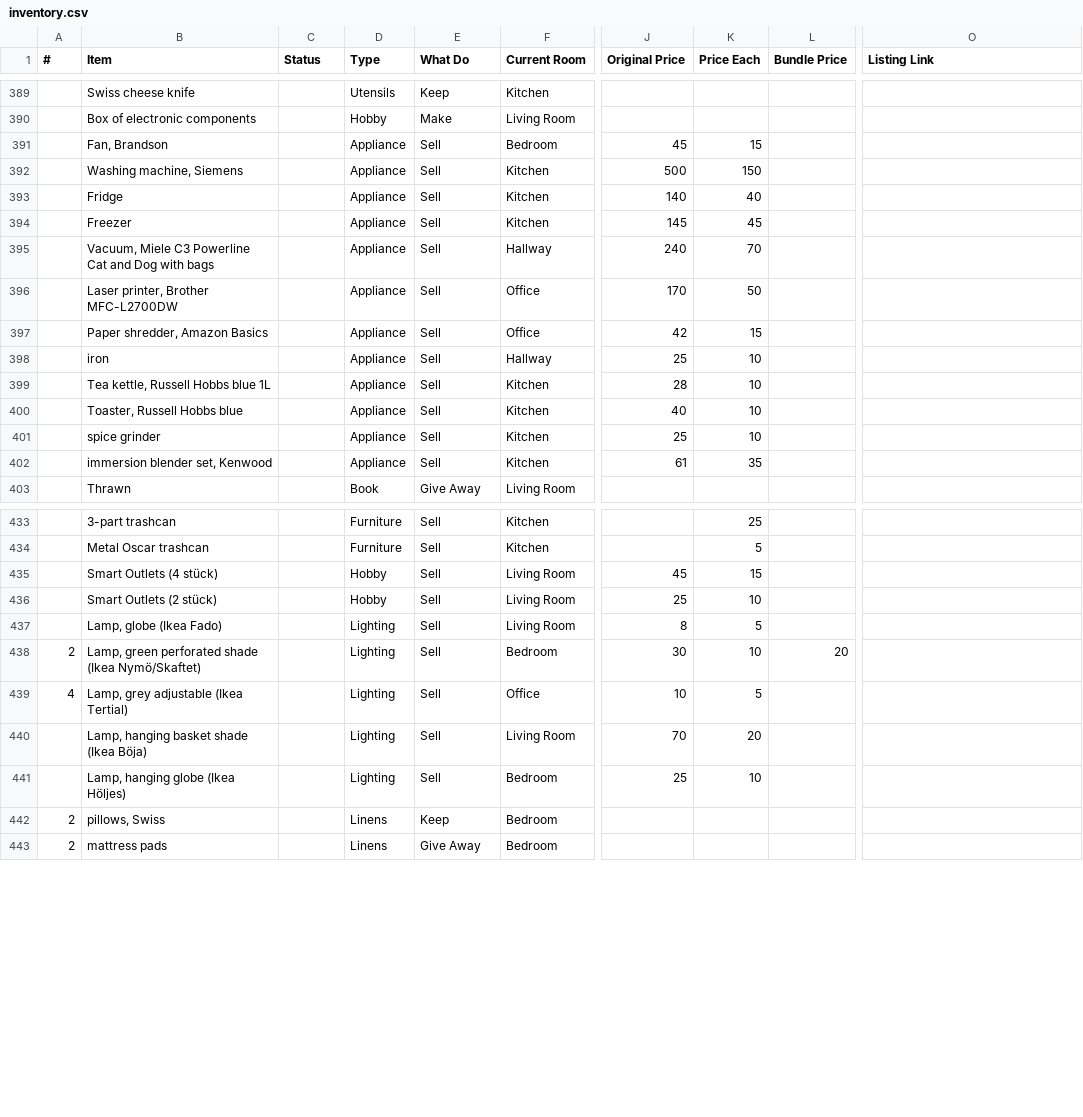
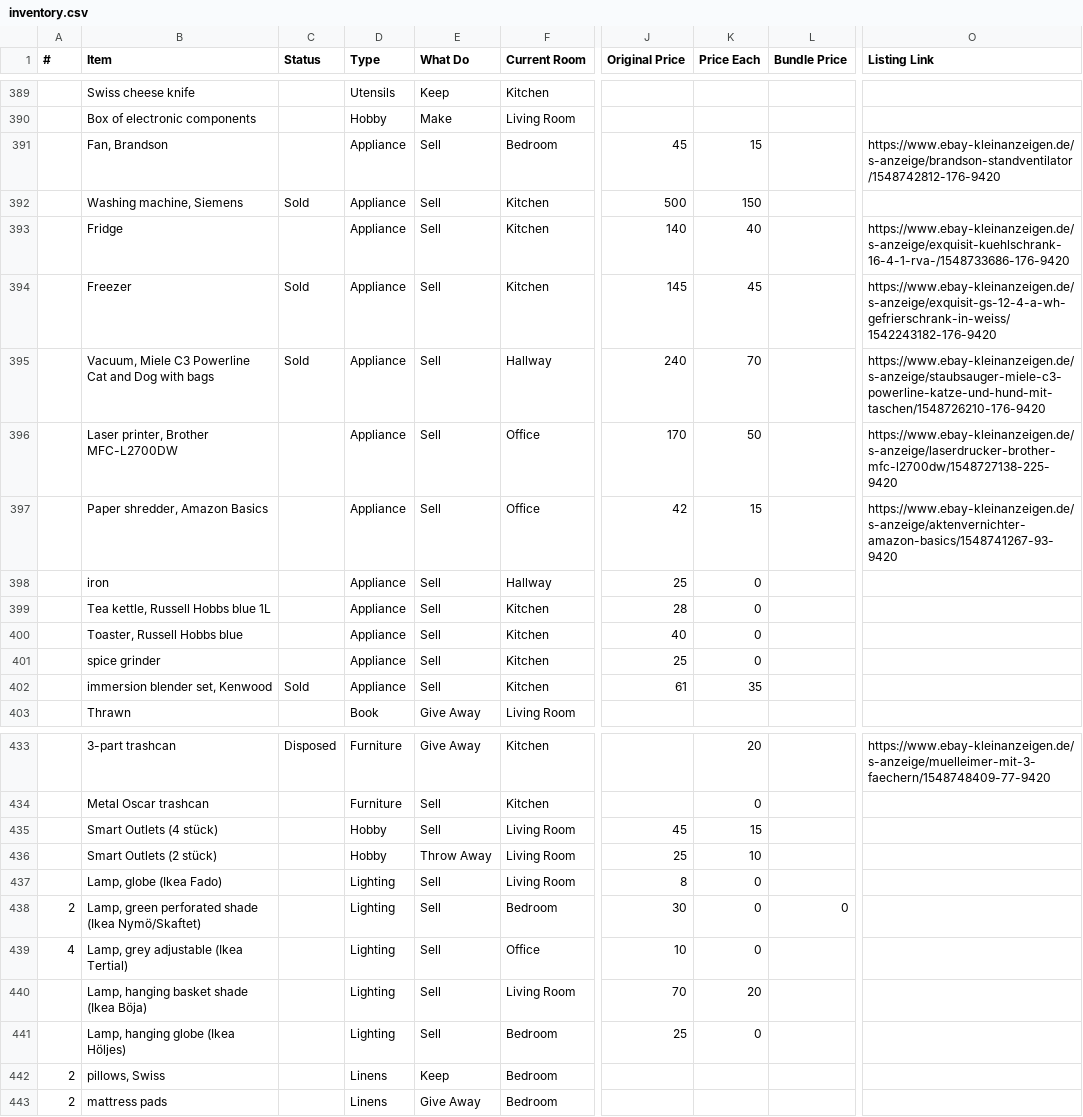
Before and after one commit to daslerpc/daslerpc.github.io, a CSV file: _sale/inventory.csv, drawn as a sheet; only a part is shown, gaps mark what is left out; the diff covers the shown part only; the diff names each change by its address in the sheet, - before the commit and + after, or states it on an @@ line.

Commit message:
Update sold items, dropped prices

```diff
--- a/_sale/inventory.csv
+++ b/_sale/inventory.csv
-O391 (Listing Link): (empty)
+O391 (Listing Link): https://www.ebay-kleinanzeigen.de/s-anzeige/brandson-standventilator/1548742812-176-9420
-C392 (Status): (empty)
+C392 (Status): Sold
-O393 (Listing Link): (empty)
+O393 (Listing Link): https://www.ebay-kleinanzeigen.de/s-anzeige/exquisit-kuehlschrank-16-4-1-rva-/1548733686-176-9420
-C394:C395 (Status): (empty)
+C394:C395 (Status): Sold
-O394 (Listing Link): (empty)
+O394 (Listing Link): https://www.ebay-kleinanzeigen.de/s-anzeige/exquisit-gs-12-4-a-wh-gefrierschrank-in-weiss/1542243182-176-9420
-O395 (Listing Link): (empty)
+O395 (Listing Link): https://www.ebay-kleinanzeigen.de/s-anzeige/staubsauger-miele-c3-powerline-katze-und-hund-mit-taschen/1548726210-176-9420
-O396 (Listing Link): (empty)
+O396 (Listing Link): https://www.ebay-kleinanzeigen.de/s-anzeige/laserdrucker-brother-mfc-l2700dw/1548727138-225-9420
-O397 (Listing Link): (empty)
+O397 (Listing Link): https://www.ebay-kleinanzeigen.de/s-anzeige/aktenvernichter-amazon-basics/1548741267-93-9420
-K398:K401 (Price Each): 10
+K398:K401 (Price Each): 0
-C402 (Status): (empty)
+C402 (Status): Sold
-C433 (Status): (empty)
+C433 (Status): Disposed
-E433 (What Do): Sell
+E433 (What Do): Give Away
-K433 (Price Each): 25
+K433 (Price Each): 20
-O433 (Listing Link): (empty)
+O433 (Listing Link): https://www.ebay-kleinanzeigen.de/s-anzeige/muelleimer-mit-3-faechern/1548748409-77-9420
-K434 (Price Each): 5
+K434 (Price Each): 0
-E436 (What Do): Sell
+E436 (What Do): Throw Away
-K437 (Price Each): 5
+K437 (Price Each): 0
-K438 (Price Each): 10
+K438 (Price Each): 0
-L438 (Bundle Price): 20
+L438 (Bundle Price): 0
-K439 (Price Each): 5
+K439 (Price Each): 0
-K441 (Price Each): 10
+K441 (Price Each): 0
```
Also changed, not shown: 44 edited cells elsewhere in this file, 31 other files.
